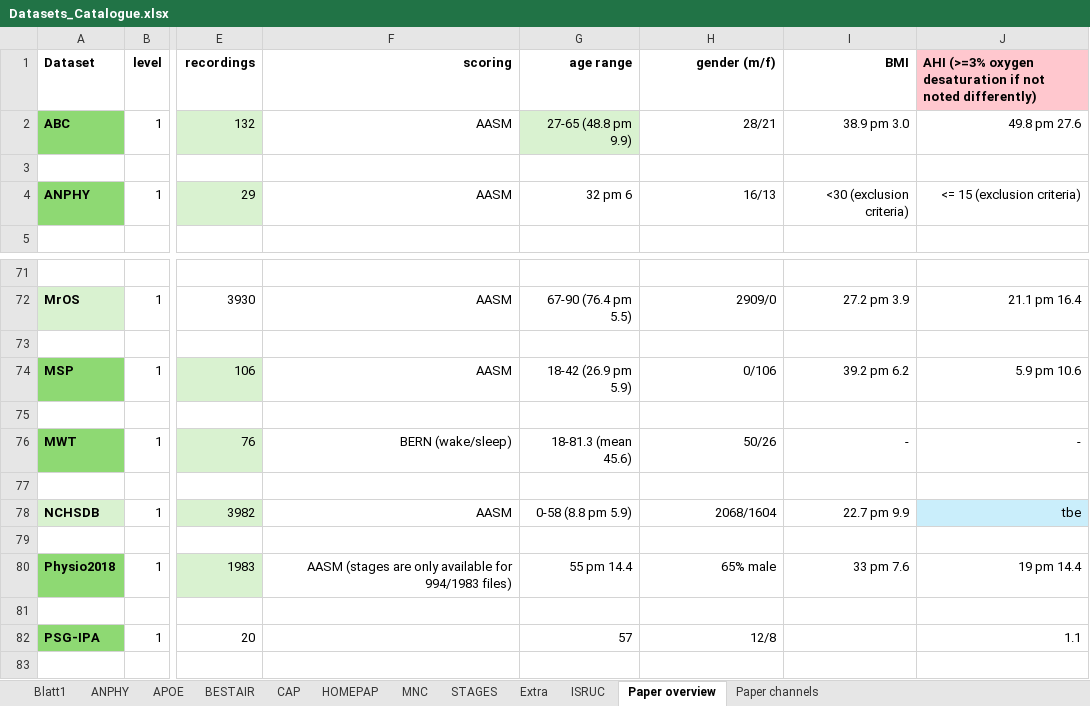
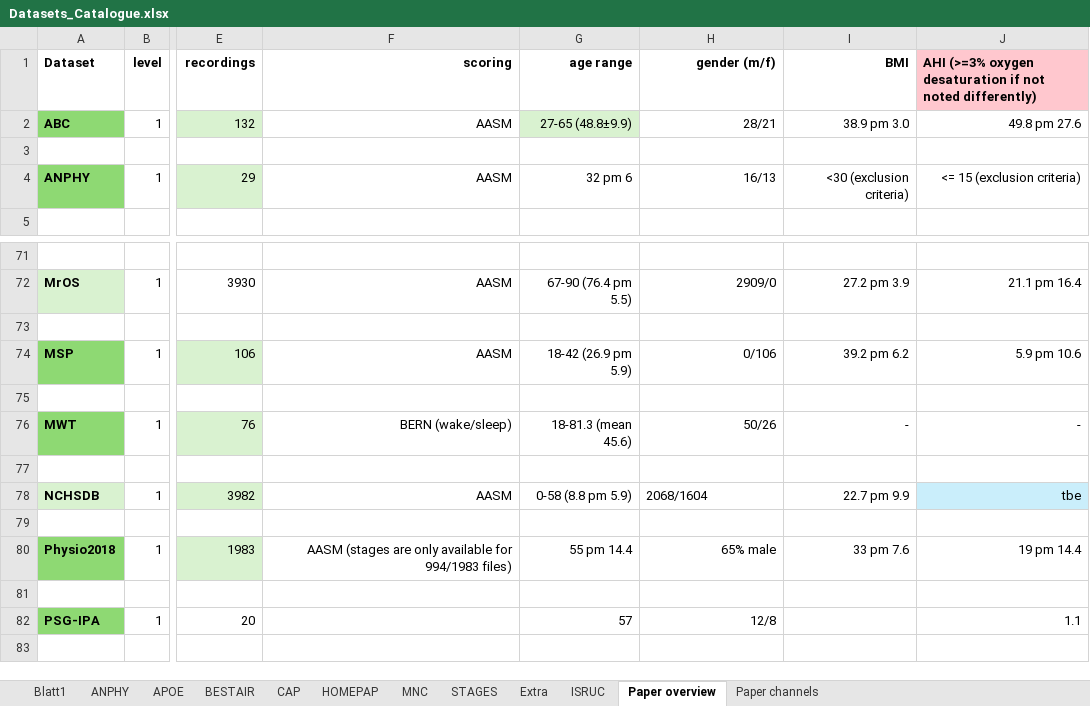
Before and after one commit to mtec-TUB/pillowcase, an Excel workbook: Datasets_Catalogue.xlsx, sheet Paper overview, drawn as a sheet; only a part is shown, gaps mark what is left out; values as stored, in another font and other column widths than the file's, no borders; the diff names each change by its address in the sheet, - before the commit and + after, or states it on an @@ line.

```diff
--- a/Datasets_Catalogue.xlsx (sheet Paper overview)
+++ b/Datasets_Catalogue.xlsx (sheet Paper overview)
-G2 (age range): 27-65 (48.8 pm 9.9)
+G2 (age range): 27-65 (48.8±9.9)
-H78 alignment: right
+H78 alignment: left
```
Also changed, not shown: 1 other file.
